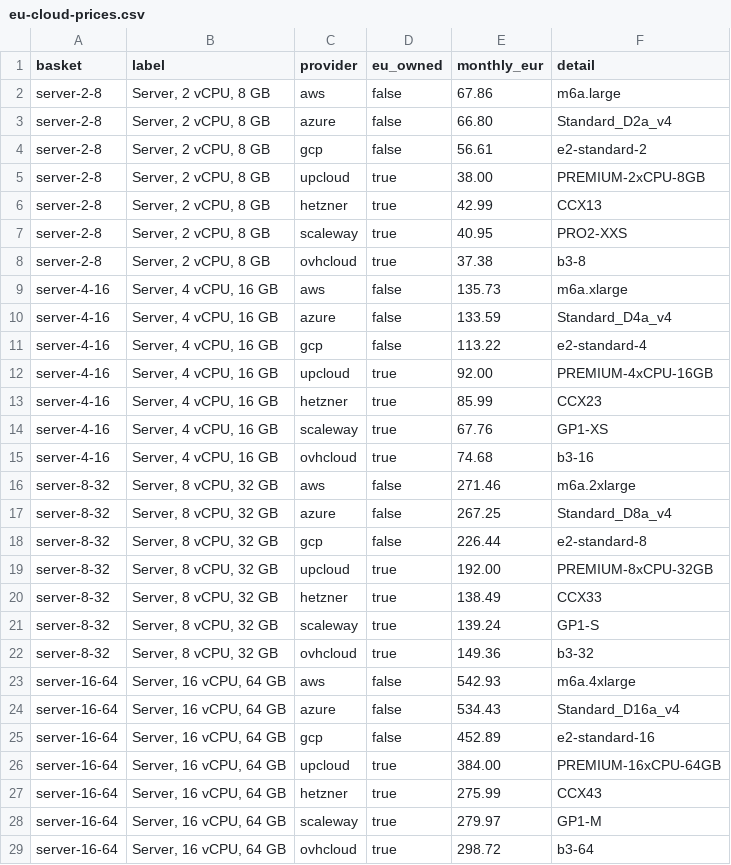
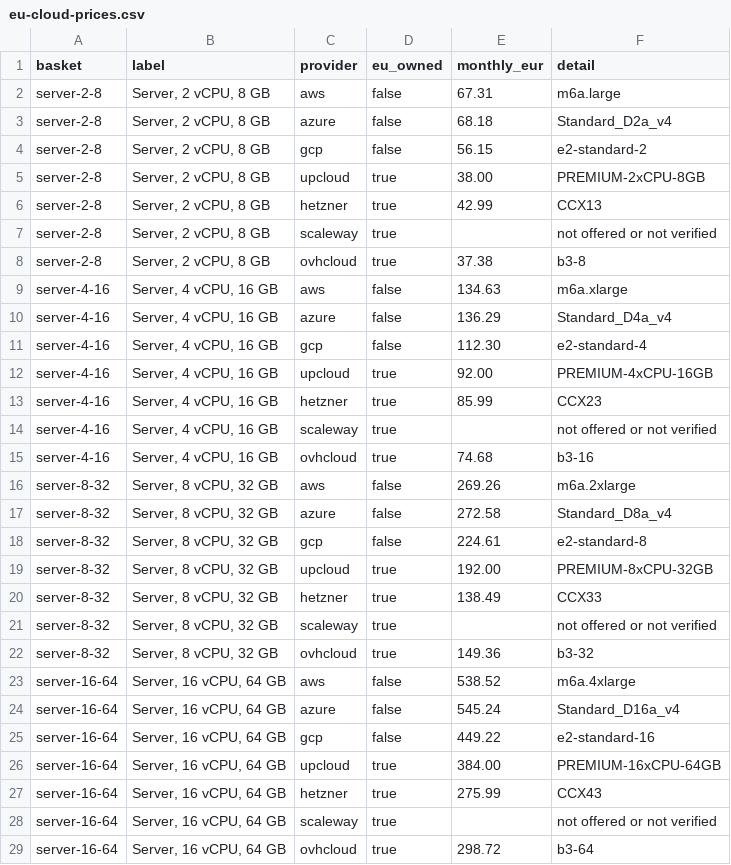
Before and after one commit to moveinfra/eu-cloud-prices, a CSV file: data/eu-cloud-prices.csv, drawn as a sheet; only a part is shown; the diff covers the shown part only.

```diff
--- a/data/eu-cloud-prices.csv
+++ b/data/eu-cloud-prices.csv
@@ -1,29 +1,29 @@
 basket,label,provider,eu_owned,monthly_eur,detail
-server-2-8,"Server, 2 vCPU, 8 GB",aws,false,67.86,m6a.large
-server-2-8,"Server, 2 vCPU, 8 GB",azure,false,66.80,Standard_D2a_v4
-server-2-8,"Server, 2 vCPU, 8 GB",gcp,false,56.61,e2-standard-2
+server-2-8,"Server, 2 vCPU, 8 GB",aws,false,67.31,m6a.large
+server-2-8,"Server, 2 vCPU, 8 GB",azure,false,68.18,Standard_D2a_v4
+server-2-8,"Server, 2 vCPU, 8 GB",gcp,false,56.15,e2-standard-2
 server-2-8,"Server, 2 vCPU, 8 GB",upcloud,true,38.00,PREMIUM-2xCPU-8GB
 server-2-8,"Server, 2 vCPU, 8 GB",hetzner,true,42.99,CCX13
-server-2-8,"Server, 2 vCPU, 8 GB",scaleway,true,40.95,PRO2-XXS
+server-2-8,"Server, 2 vCPU, 8 GB",scaleway,true,,not offered or not verified
 server-2-8,"Server, 2 vCPU, 8 GB",ovhcloud,true,37.38,b3-8
-server-4-16,"Server, 4 vCPU, 16 GB",aws,false,135.73,m6a.xlarge
-server-4-16,"Server, 4 vCPU, 16 GB",azure,false,133.59,Standard_D4a_v4
-server-4-16,"Server, 4 vCPU, 16 GB",gcp,false,113.22,e2-standard-4
+server-4-16,"Server, 4 vCPU, 16 GB",aws,false,134.63,m6a.xlarge
+server-4-16,"Server, 4 vCPU, 16 GB",azure,false,136.29,Standard_D4a_v4
+server-4-16,"Server, 4 vCPU, 16 GB",gcp,false,112.30,e2-standard-4
 server-4-16,"Server, 4 vCPU, 16 GB",upcloud,true,92.00,PREMIUM-4xCPU-16GB
 server-4-16,"Server, 4 vCPU, 16 GB",hetzner,true,85.99,CCX23
-server-4-16,"Server, 4 vCPU, 16 GB",scaleway,true,67.76,GP1-XS
+server-4-16,"Server, 4 vCPU, 16 GB",scaleway,true,,not offered or not verified
 server-4-16,"Server, 4 vCPU, 16 GB",ovhcloud,true,74.68,b3-16
-server-8-32,"Server, 8 vCPU, 32 GB",aws,false,271.46,m6a.2xlarge
-server-8-32,"Server, 8 vCPU, 32 GB",azure,false,267.25,Standard_D8a_v4
-server-8-32,"Server, 8 vCPU, 32 GB",gcp,false,226.44,e2-standard-8
+server-8-32,"Server, 8 vCPU, 32 GB",aws,false,269.26,m6a.2xlarge
+server-8-32,"Server, 8 vCPU, 32 GB",azure,false,272.58,Standard_D8a_v4
+server-8-32,"Server, 8 vCPU, 32 GB",gcp,false,224.61,e2-standard-8
 server-8-32,"Server, 8 vCPU, 32 GB",upcloud,true,192.00,PREMIUM-8xCPU-32GB
 server-8-32,"Server, 8 vCPU, 32 GB",hetzner,true,138.49,CCX33
-server-8-32,"Server, 8 vCPU, 32 GB",scaleway,true,139.24,GP1-S
+server-8-32,"Server, 8 vCPU, 32 GB",scaleway,true,,not offered or not verified
 server-8-32,"Server, 8 vCPU, 32 GB",ovhcloud,true,149.36,b3-32
-server-16-64,"Server, 16 vCPU, 64 GB",aws,false,542.93,m6a.4xlarge
-server-16-64,"Server, 16 vCPU, 64 GB",azure,false,534.43,Standard_D16a_v4
-server-16-64,"Server, 16 vCPU, 64 GB",gcp,false,452.89,e2-standard-16
+server-16-64,"Server, 16 vCPU, 64 GB",aws,false,538.52,m6a.4xlarge
+server-16-64,"Server, 16 vCPU, 64 GB",azure,false,545.24,Standard_D16a_v4
+server-16-64,"Server, 16 vCPU, 64 GB",gcp,false,449.22,e2-standard-16
 server-16-64,"Server, 16 vCPU, 64 GB",upcloud,true,384.00,PREMIUM-16xCPU-64GB
 server-16-64,"Server, 16 vCPU, 64 GB",hetzner,true,275.99,CCX43
-server-16-64,"Server, 16 vCPU, 64 GB",scaleway,true,279.97,GP1-M
+server-16-64,"Server, 16 vCPU, 64 GB",scaleway,true,,not offered or not verified
 server-16-64,"Server, 16 vCPU, 64 GB",ovhcloud,true,298.72,b3-64
```
Also changed, not shown: 26 edited cells elsewhere in this file, 8 other files.
